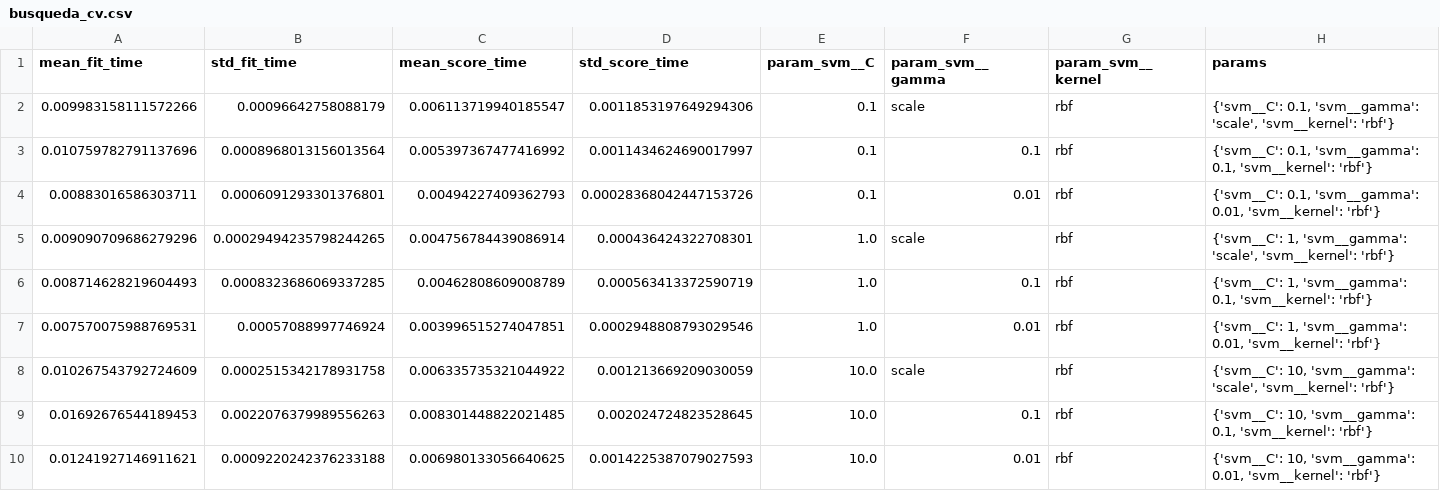
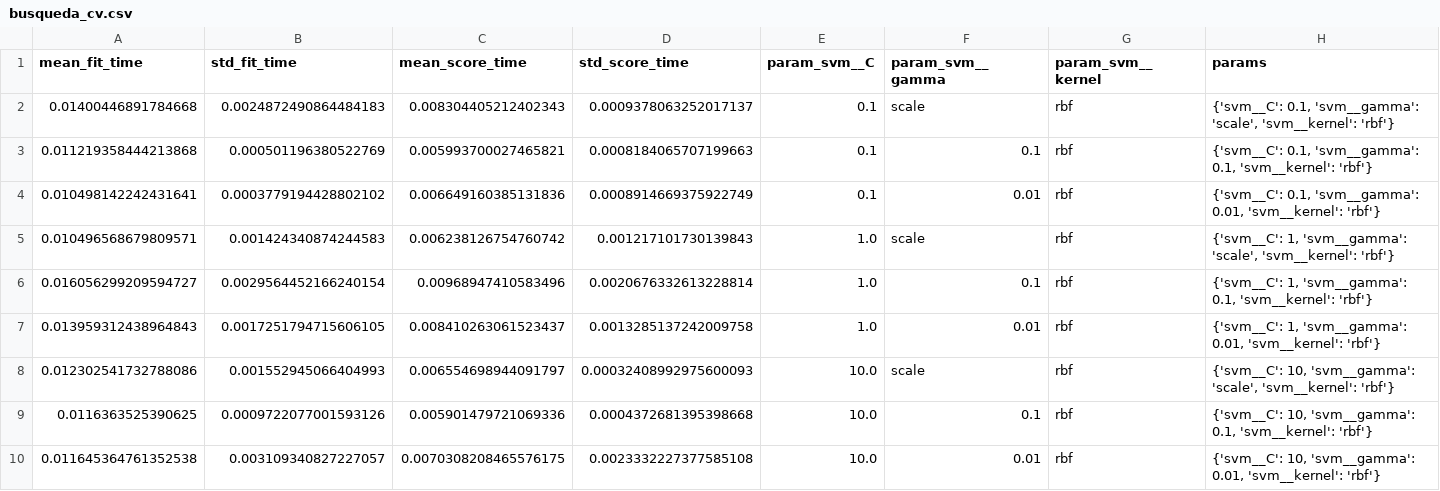
Before and after one commit to kendyb18-dotcom/Ciencia-de-Datos-II, a CSV file: Unidad I/Ejercicio 01/docs/busqueda_cv.csv, drawn as a sheet; only a part is shown; the diff names each change by its address in the sheet, - before the commit and + after, or states it on an @@ line.

Commit message:
feat: add approved dataset and data contract

```diff
--- a/Unidad I/Ejercicio 01/docs/busqueda_cv.csv
+++ b/Unidad I/Ejercicio 01/docs/busqueda_cv.csv
-A2 (mean_fit_time): 0.009983158111572266
+A2 (mean_fit_time): 0.01400446891784668
-B2 (std_fit_time): 0.00096642758088179
+B2 (std_fit_time): 0.0024872490864484183
-C2 (mean_score_time): 0.006113719940185547
+C2 (mean_score_time): 0.008304405212402343
-D2 (std_score_time): 0.0011853197649294306
+D2 (std_score_time): 0.0009378063252017137
-A3 (mean_fit_time): 0.010759782791137696
+A3 (mean_fit_time): 0.011219358444213868
-B3 (std_fit_time): 0.0008968013156013564
+B3 (std_fit_time): 0.000501196380522769
-C3 (mean_score_time): 0.005397367477416992
+C3 (mean_score_time): 0.005993700027465821
-D3 (std_score_time): 0.0011434624690017997
+D3 (std_score_time): 0.0008184065707199663
-A4 (mean_fit_time): 0.00883016586303711
+A4 (mean_fit_time): 0.010498142242431641
-B4 (std_fit_time): 0.0006091293301376801
+B4 (std_fit_time): 0.0003779194428802102
-C4 (mean_score_time): 0.00494227409362793
+C4 (mean_score_time): 0.006649160385131836
-D4 (std_score_time): 0.00028368042447153726
+D4 (std_score_time): 0.0008914669375922749
-A5 (mean_fit_time): 0.009090709686279296
+A5 (mean_fit_time): 0.010496568679809571
-B5 (std_fit_time): 0.00029494235798244265
+B5 (std_fit_time): 0.001424340874244583
-C5 (mean_score_time): 0.004756784439086914
+C5 (mean_score_time): 0.006238126754760742
-D5 (std_score_time): 0.000436424322708301
+D5 (std_score_time): 0.001217101730139843
-A6 (mean_fit_time): 0.008714628219604493
+A6 (mean_fit_time): 0.016056299209594727
-B6 (std_fit_time): 0.0008323686069337285
+B6 (std_fit_time): 0.0029564452166240154
-C6 (mean_score_time): 0.00462808609008789
+C6 (mean_score_time): 0.00968947410583496
-D6 (std_score_time): 0.000563413372590719
+D6 (std_score_time): 0.0020676332613228814
-A7 (mean_fit_time): 0.007570075988769531
+A7 (mean_fit_time): 0.013959312438964843
-B7 (std_fit_time): 0.00057088997746924
+B7 (std_fit_time): 0.0017251794715606105
-C7 (mean_score_time): 0.003996515274047851
+C7 (mean_score_time): 0.008410263061523437
-D7 (std_score_time): 0.0002948808793029546
+D7 (std_score_time): 0.0013285137242009758
-A8 (mean_fit_time): 0.010267543792724609
+A8 (mean_fit_time): 0.012302541732788086
-B8 (std_fit_time): 0.0002515342178931758
+B8 (std_fit_time): 0.001552945066404993
-C8 (mean_score_time): 0.006335735321044922
+C8 (mean_score_time): 0.006554698944091797
-D8 (std_score_time): 0.001213669209030059
+D8 (std_score_time): 0.00032408992975600093
-A9 (mean_fit_time): 0.01692676544189453
+A9 (mean_fit_time): 0.0116363525390625
-B9 (std_fit_time): 0.0022076379989556263
+B9 (std_fit_time): 0.0009722077001593126
-C9 (mean_score_time): 0.008301448822021485
+C9 (mean_score_time): 0.005901479721069336
-D9 (std_score_time): 0.002024724823528645
+D9 (std_score_time): 0.0004372681395398668
-A10 (mean_fit_time): 0.01241927146911621
+A10 (mean_fit_time): 0.011645364761352538
-B10 (std_fit_time): 0.0009220242376233188
+B10 (std_fit_time): 0.003109340827227057
-C10 (mean_score_time): 0.006980133056640625
+C10 (mean_score_time): 0.0070308208465576175
-D10 (std_score_time): 0.0014225387079027593
+D10 (std_score_time): 0.0023332227377585108
```
Also changed, not shown: 9 other files.
